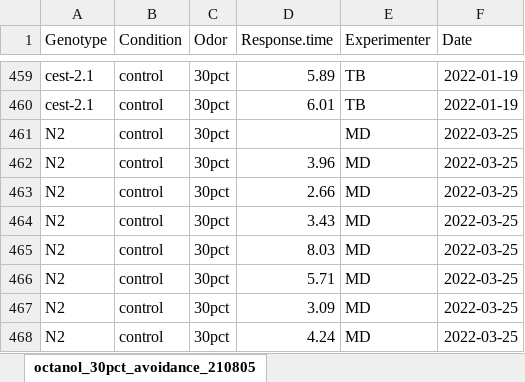
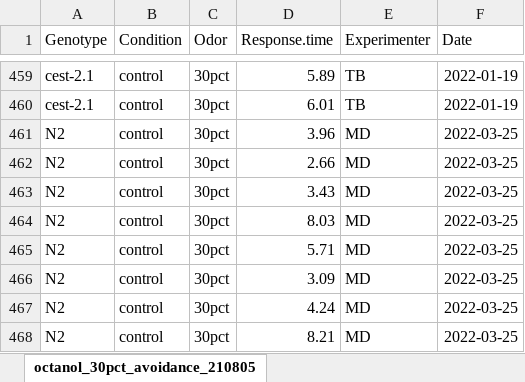
Before and after one commit to tibr36/cest-2.1-Project, an Excel workbook: data/octanol_30pct_avoidance_ALLDATA.xlsx, sheet octanol_30pct_avoidance_210805, drawn as a sheet; only a part is shown, gaps mark what is left out; the shorter side is filled out with more unchanged rows; values as stored, in another font and other column widths than the file's, no borders; removed rows and columns are numbered as before the commit, all else as after; the diff covers the shown part only; the diff names each change by its address in the sheet, - before the commit and + after, or states it on an @@ line.

Commit message:
new assay added along with new separate assay sheets

```diff
--- a/data/octanol_30pct_avoidance_ALLDATA.xlsx (sheet octanol_30pct_avoidance_210805)
+++ b/data/octanol_30pct_avoidance_ALLDATA.xlsx (sheet octanol_30pct_avoidance_210805)
-row 461: N2 | control | 30pct |  | MD | 2022-03-25
```
Also changed, not shown: 286 added rows elsewhere in this sheet, 17 other files.
